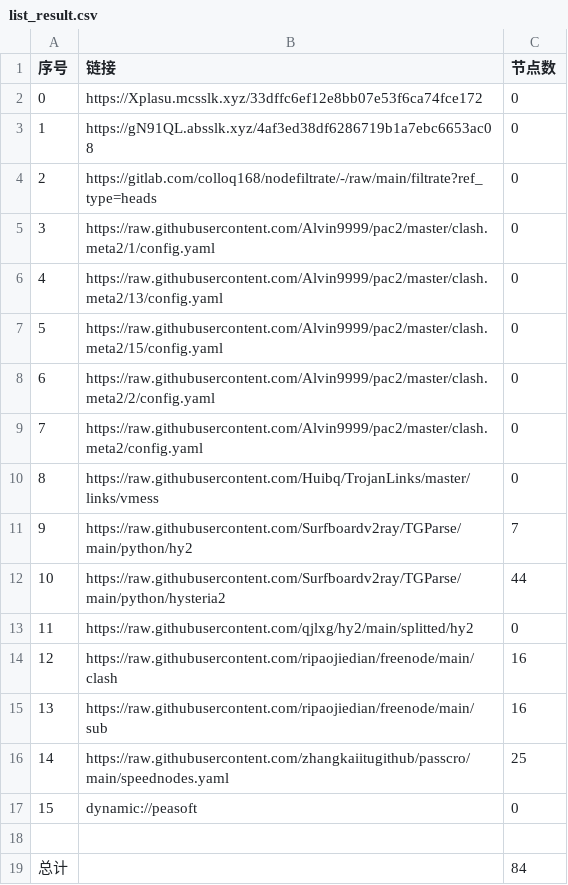
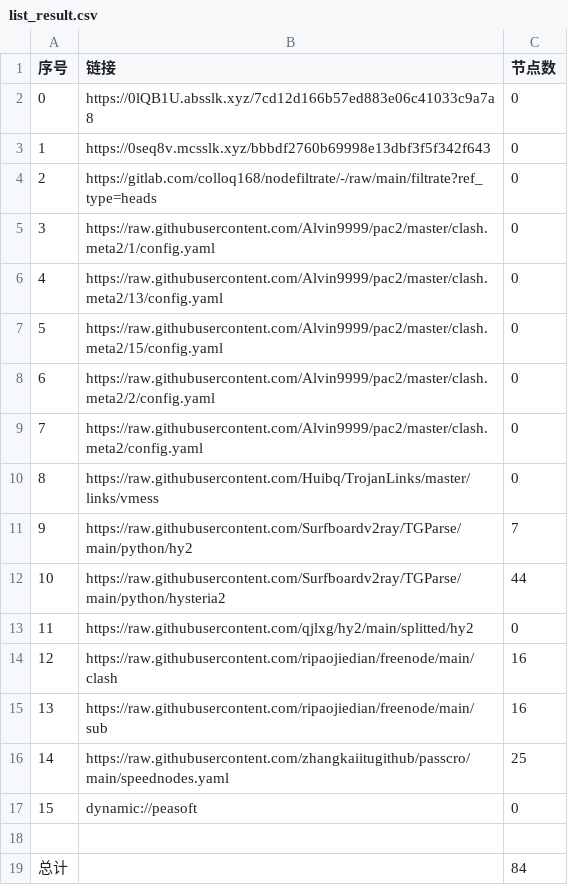
Before and after one commit to sileopro/AutoMergePublicNodes, a CSV file: list_result.csv, drawn as a sheet.

```diff
--- a/list_result.csv
+++ b/list_result.csv
@@ -1,4 +1,4 @@
 序号,链接,节点数
-0,https://Xplasu.mcsslk.xyz/33dffc6ef12e8bb07e53f6ca74fce172,0
-1,https://gN91QL.absslk.xyz/4af3ed38df6286719b1a7ebc6653ac08,0
+0,https://0lQB1U.absslk.xyz/7cd12d166b57ed883e06c41033c9a7a8,0
+1,https://0seq8v.mcsslk.xyz/bbbdf2760b69998e13dbf3f5f342f643,0
 2,https://gitlab.com/colloq168/nodefiltrate/-/raw/main/filtrate?ref_type=heads,0
```
Also changed, not shown: 3 other files.
